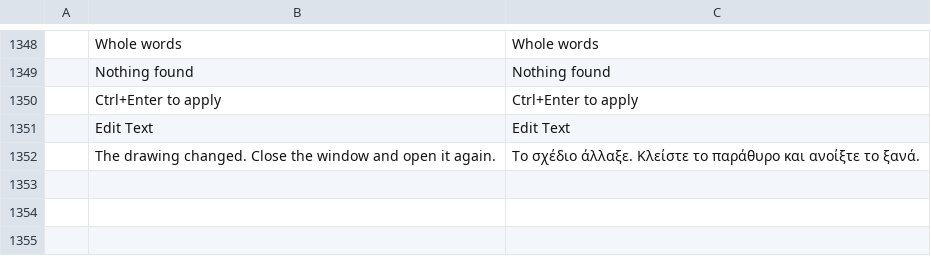
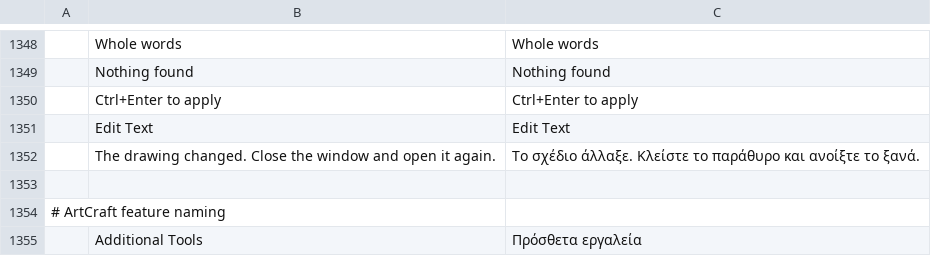
Before and after one commit to Leoxdie1289/cadcraft, a TSV file: crates/ui-egui/src/i18n/el.tsv, drawn as a sheet; only a part is shown, gaps mark what is left out; the diff names each change by its address in the sheet, - before the commit and + after, or states it on an @@ line.

```diff
--- a/crates/ui-egui/src/i18n/el.tsv
+++ b/crates/ui-egui/src/i18n/el.tsv
+row 1353: (empty)
+row 1354: # ArtCraft feature naming
+row 1355:  | Additional Tools | Πρόσθετα εργαλεία
```
Also changed, not shown: crates/ui-egui/src/i18n/ar.tsv, crates/ui-egui/src/i18n/es.tsv, 51 other files.
